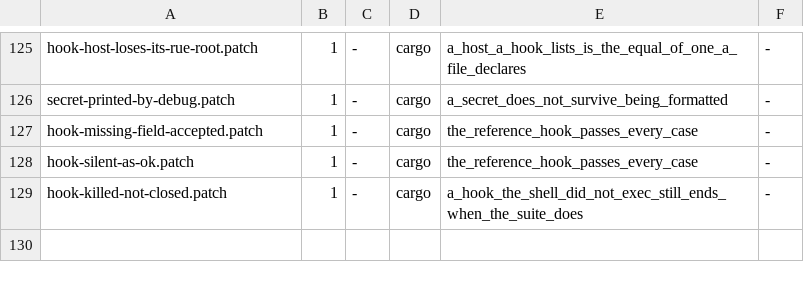
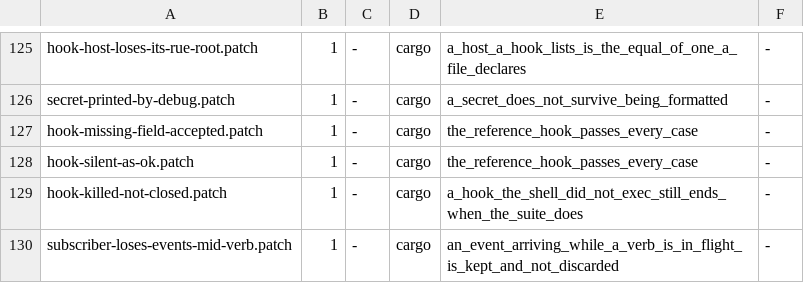
Before and after one commit to axonibyte/rue, a TSV file: tools/rediscovery/table.tsv, drawn as a sheet; only a part is shown, gaps mark what is left out; the diff names each change by its address in the sheet, - before the commit and + after, or states it on an @@ line.

Commit message:
Phase 4 unit C: an event read past is kept, not discarded
`Client::read` has to read past events to reach a reply -- they share the
connection -- and it was throwing them away. A host that subscribes to a
plan and also drives it, which is exactly T4's shape, lost the events it
had subscribed to, and only when it happened to be mid-verb. That is the
hardest kind of loss to notice: everything works until the timing is
unlucky, and then a state change simply never arrives.

They are kept now, in arrival order, and handed back by `next_event`.
`next_frame` drains them first so a caller sees the order the daemon sent.

`Client::split()` was in the plan for this unit and is not built, with the
reasoning recorded in docs/control-protocol.md and the plan file. A naive
split breaks reply routing: the half doing the pumping takes the reply its
caller is waiting for. Doing it properly means a demultiplexer keyed by id
-- which is what `LineLink` already is for a hook -- and nothing needs one.
T4's host owns its connection and alternates verbs with `next_event`,
which is the shape the Elixir SDK wants anyway.

```diff
--- a/tools/rediscovery/table.tsv
+++ b/tools/rediscovery/table.tsv
+row 130: subscriber-loses-events-mid-verb.patch | 1 | - | cargo | an_event_arriving_while_a_verb_is_in_flight_is_kept_and_not_discarded | -
```
Also changed, not shown: 4 other files.
